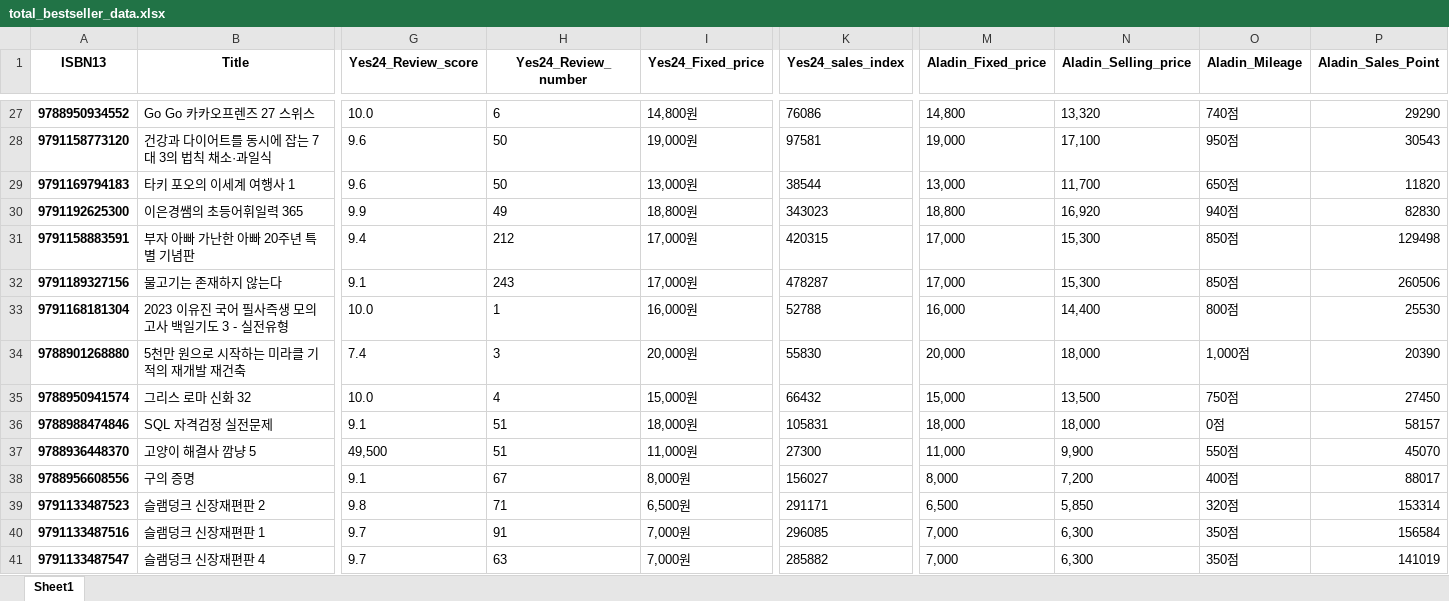
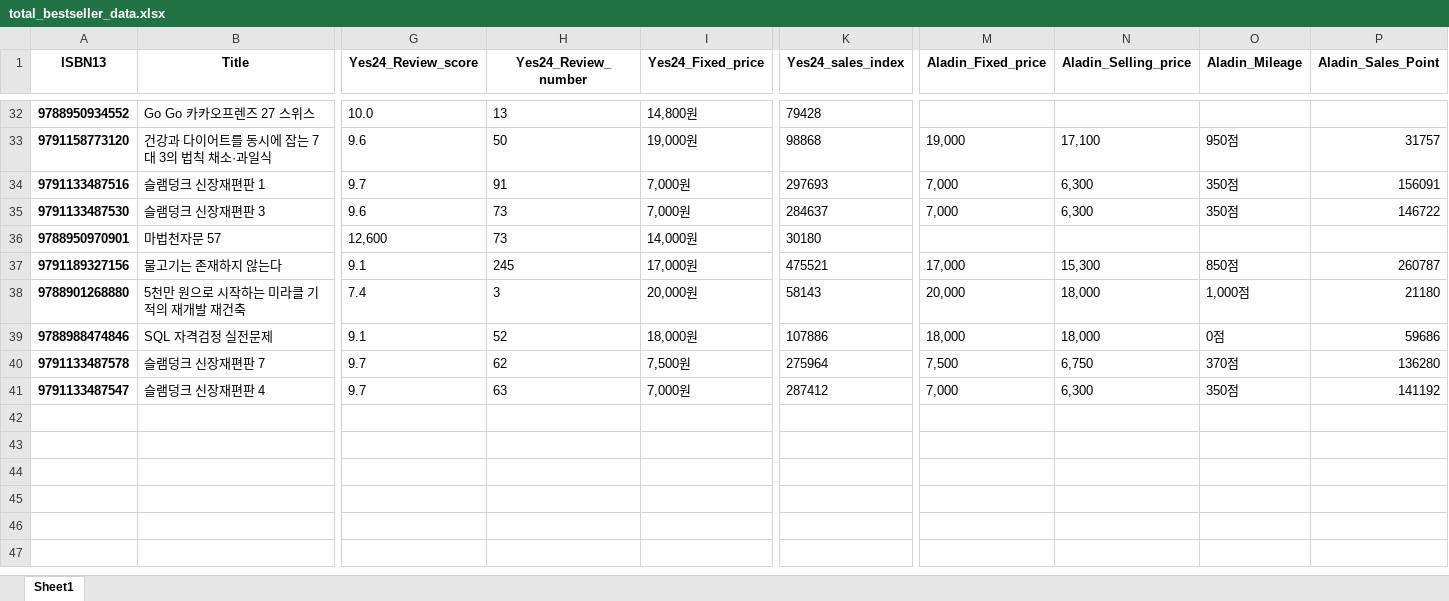
Before and after one commit to Chamomile-Cat/Analyze_Bestseller_Project, an Excel workbook: total_bestseller_data.xlsx, sheet Sheet1, drawn as a sheet; only a part is shown, gaps mark what is left out; values as stored, in another font and other column widths than the file's, no borders; removed rows and columns are numbered as before the commit, all else as after; rows hold the shown columns only; the diff covers the shown part only; the diff names each change by its address in the sheet, - before the commit and + after, or states it on an @@ line.

```diff
--- a/total_bestseller_data.xlsx (sheet Sheet1)
+++ b/total_bestseller_data.xlsx (sheet Sheet1)
-H32 (Yes24_Review_number): 6
+H32 (Yes24_Review_number): 13
-K32 (Yes24_sales_index): 76086
+K32 (Yes24_sales_index): 79428
-M32 (Aladin_Fixed_price): 14,800
+M32 (Aladin_Fixed_price): (empty)
-N32 (Aladin_Selling_price): 13,320
+N32 (Aladin_Selling_price): (empty)
-O32 (Aladin_Mileage): 740점
+O32 (Aladin_Mileage): (empty)
-P32 (Aladin_Sales_Point): 29290
+P32 (Aladin_Sales_Point): (empty)
-K33 (Yes24_sales_index): 97581
+K33 (Yes24_sales_index): 98868
-P33 (Aladin_Sales_Point): 30543
+P33 (Aladin_Sales_Point): 31757
-row 29: 9791169794183 | 타키 포오의 이세계 여행사 1 | 9.6 | 50 | 13,000원 | 38544 | 13,000 | 11,700 | 650점 | 11820
-row 30: 9791192625300 | 이은경쌤의 초등어휘일력 365 | 9.9 | 49 | 18,800원 | 343023 | 18,800 | 16,920 | 940점 | 82830
-row 31: 9791158883591 | 부자 아빠 가난한 아빠 20주년 특별 기념판 | 9.4 | 212 | 17,000원 | 420315 | 17,000 | 15,300 | 850점 | 129498
+row 34: 9791133487516 | 슬램덩크 신장재편판 1 | 9.7 | 91 | 7,000원 | 297693 | 7,000 | 6,300 | 350점 | 156091
+row 35: 9791133487530 | 슬램덩크 신장재편판 3 | 9.6 | 73 | 7,000원 | 284637 | 7,000 | 6,300 | 350점 | 146722
+row 36: 9788950970901 | 마법천자문 57 | 12,600 | 73 | 14,000원 | 30180
-H37 (Yes24_Review_number): 243
+H37 (Yes24_Review_number): 245
-K37 (Yes24_sales_index): 478287
+K37 (Yes24_sales_index): 475521
-P37 (Aladin_Sales_Point): 260506
+P37 (Aladin_Sales_Point): 260787
-row 33: 9791168181304 | 2023 이유진 국어 필사즉생 모의고사 백일기도 3 - 실전유형 | 10.0 | 1 | 16,000원 | 52788 | 16,000 | 14,400 | 800점 | 25530
-K38 (Yes24_sales_index): 55830
+K38 (Yes24_sales_index): 58143
-P38 (Aladin_Sales_Point): 20390
+P38 (Aladin_Sales_Point): 21180
-row 35: 9788950941574 | 그리스 로마 신화 32 | 10.0 | 4 | 15,000원 | 66432 | 15,000 | 13,500 | 750점 | 27450
-H39 (Yes24_Review_number): 51
+H39 (Yes24_Review_number): 52
-K39 (Yes24_sales_index): 105831
+K39 (Yes24_sales_index): 107886
-P39 (Aladin_Sales_Point): 58157
+P39 (Aladin_Sales_Point): 59686
-row 37: 9788936448370 | 고양이 해결사 깜냥 5 | 49,500 | 51 | 11,000원 | 27300 | 11,000 | 9,900 | 550점 | 45070
-row 38: 9788956608556 | 구의 증명 | 9.1 | 67 | 8,000원 | 156027 | 8,000 | 7,200 | 400점 | 88017
-row 39: 9791133487523 | 슬램덩크 신장재편판 2 | 9.8 | 71 | 6,500원 | 291171 | 6,500 | 5,850 | 320점 | 153314
-row 40: 9791133487516 | 슬램덩크 신장재편판 1 | 9.7 | 91 | 7,000원 | 296085 | 7,000 | 6,300 | 350점 | 156584
+row 40: 9791133487578 | 슬램덩크 신장재편판 7 | 9.7 | 62 | 7,500원 | 275964 | 7,500 | 6,750 | 370점 | 136280
-K41 (Yes24_sales_index): 285882
+K41 (Yes24_sales_index): 287412
-P41 (Aladin_Sales_Point): 141019
+P41 (Aladin_Sales_Point): 141192
```
Also changed, not shown: 14 added rows, 9 removed rows and 45 edited cells elsewhere in this sheet, kyobo_bestseller_data.xlsx, 3 other files.
